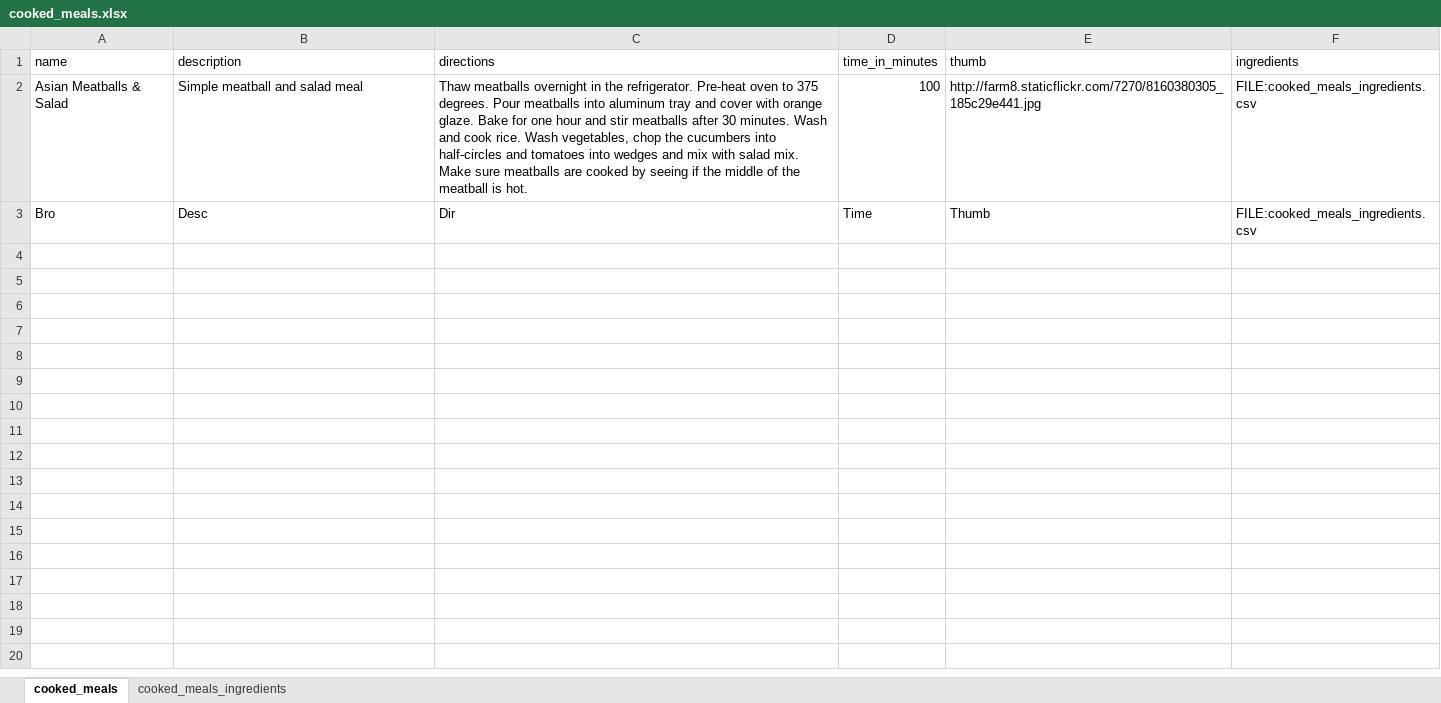
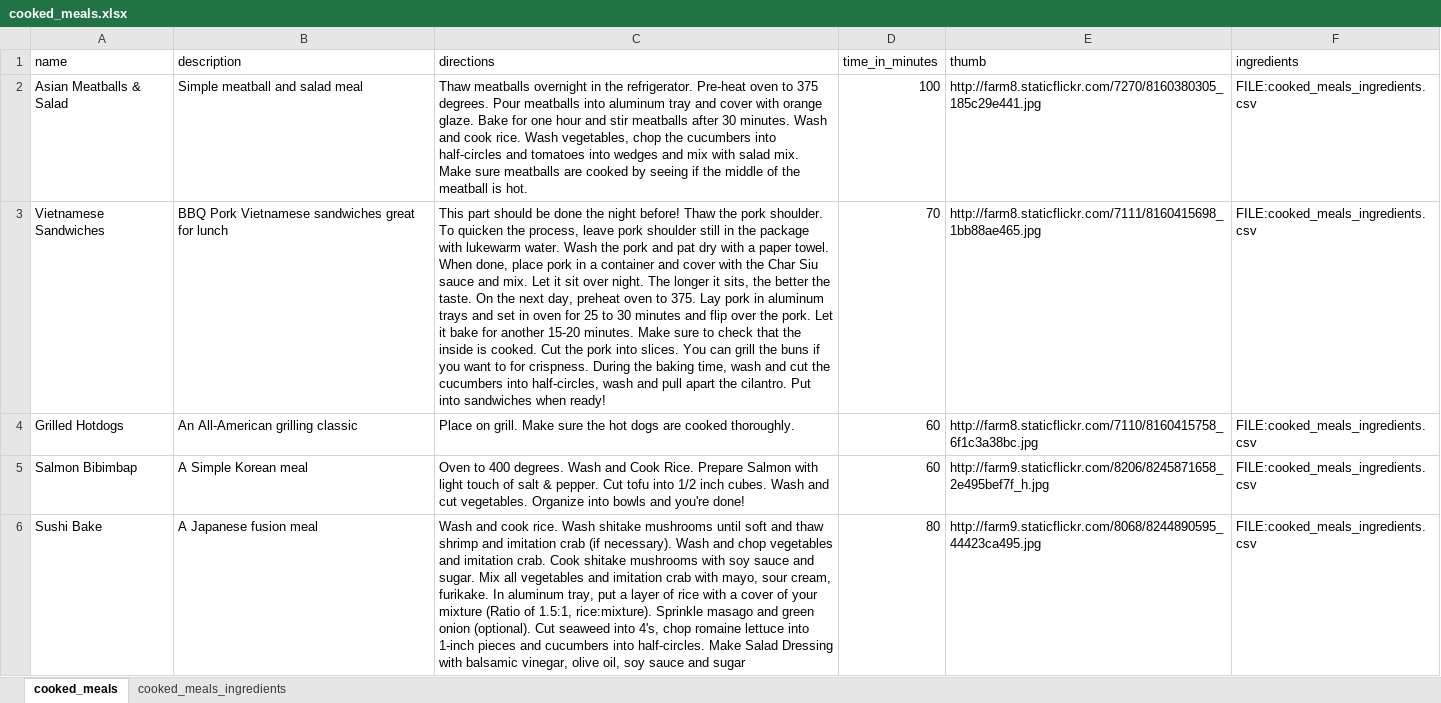
Before and after one commit to rawrjustin/Dish, an Excel workbook: db/helper/xlsx/cooked_meals.xlsx, sheet cooked_meals, drawn as a sheet; only a part is shown; values as stored, in another font and other column widths than the file's, no borders; table styles not drawn; removed rows and columns are numbered as before the commit, all else as after; the diff covers the shown part only; the diff names each change by its address in the sheet, - before the commit and + after, or states it on an @@ line.

Commit message:
Cooked meals and ingredients XLSX done

```diff
--- a/db/helper/xlsx/cooked_meals.xlsx (sheet cooked_meals)
+++ b/db/helper/xlsx/cooked_meals.xlsx (sheet cooked_meals)
-row 3: Bro | Desc | Dir | Time | Thumb | FILE:cooked_meals_ingredients.csv
+row 3: Vietnamese Sandwiches | BBQ Pork Vietnamese sandwiches great for lunch | This part should be done the night before! Thaw the pork shoulder. To quicken the process, leave pork shoulder still in the package with lukewarm water. Wash the pork and pat dry with a paper towel. When done, place pork in a container and cover with the Char Siu sauce and mix. Let it sit over night. The longer it sits, the better the taste. On the next day, preheat oven to 375. Lay pork in aluminum trays and set in oven for 25 to 30 minutes and flip over the pork. Let it bake for another 15-20 minutes. Make sure to check that the inside is cooked. Cut the pork into slices. You can grill the buns if you want to for crispness. During the baking time, wash and cut the cucumbers into half-circles, wash and pull apart the cilantro. Put into sandwiches when ready! | 70 | http://farm8.staticflickr.com/7111/8160415698_1bb88ae465.jpg | FILE:cooked_meals_ingredients.csv
+row 4: Grilled Hotdogs | An All-American grilling classic | Place on grill. Make sure the hot dogs are cooked thoroughly. | 60 | http://farm8.staticflickr.com/7110/8160415758_6f1c3a38bc.jpg | FILE:cooked_meals_ingredients.csv
+row 5: Salmon Bibimbap | A Simple Korean meal | Oven to 400 degrees. Wash and Cook Rice. Prepare Salmon with light touch of salt & pepper. Cut tofu into 1/2 inch cubes. Wash and cut vegetables. Organize into bowls and you're done! | 60 | http://farm9.staticflickr.com/8206/8245871658_2e495bef7f_h.jpg | FILE:cooked_meals_ingredients.csv
+row 6: Sushi Bake | A Japanese fusion meal | Wash and cook rice. Wash shitake mushrooms until soft and thaw shrimp and imitation crab (if necessary). Wash and chop vegetables and imitation crab. Cook shitake mushrooms with soy sauce and sugar. Mix all vegetables and imitation crab with mayo, sour cream, furikake. In aluminum tray, put a layer of rice with a cover of your mixture (Ratio of 1.5:1, rice:mixture). Sprinkle masago and green onion (optional). Cut seaweed into 4's, chop romaine lettuce into 1-inch pieces and cucumbers into half-circles. Make Salad Dressing with balsamic vinegar, olive oil, soy sauce and sugar | 80 | http://farm9.staticflickr.com/8068/8244890595_44423ca495.jpg | FILE:cooked_meals_ingredients.csv
```
Also changed, not shown: 4 added rows elsewhere in this sheet, sheet cooked_meals_ingredients, db/helper/xlsx/ingredients.xlsx.
